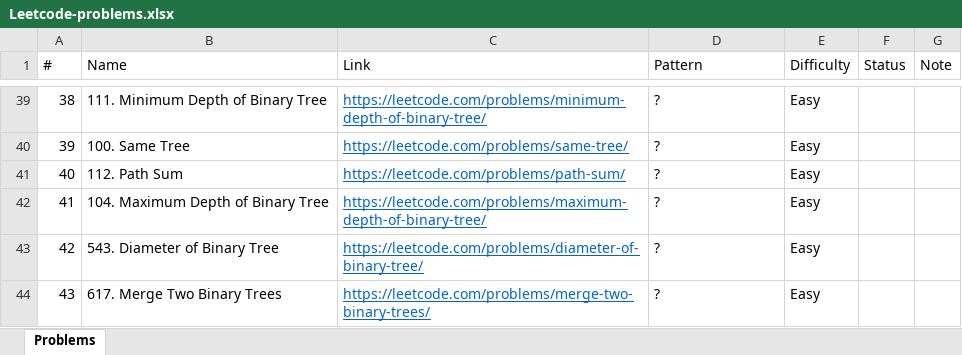
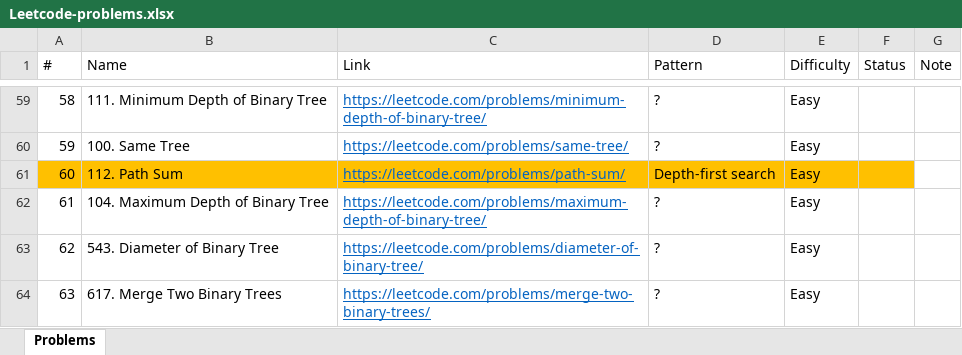
Before and after one commit to downvoteit/java-algorithms, an Excel workbook: documents/Leetcode-problems.xlsx, sheet Problems, drawn as a sheet; only a part is shown, gaps mark what is left out; values as stored, in another font and other column widths than the file's, no borders; conditional formats not drawn; addresses are those after the commit; the diff covers the shown part only; the diff names each change by its address in the sheet, - before the commit and + after, or states it on an @@ line.

```diff
--- a/documents/Leetcode-problems.xlsx (sheet Problems)
+++ b/documents/Leetcode-problems.xlsx (sheet Problems)
@@ column A (#) renumbered between rows 14 and 72 @@
-A61:F61 fill: none
+A61:F61 fill: #FFC000
-D61 (Pattern): ?
+D61 (Pattern): Depth-first search
```
Also changed, not shown: 12 added rows, 7 removed rows, 23 moved rows, 7 edited cells and cell formats elsewhere in this sheet, 22 other files.
